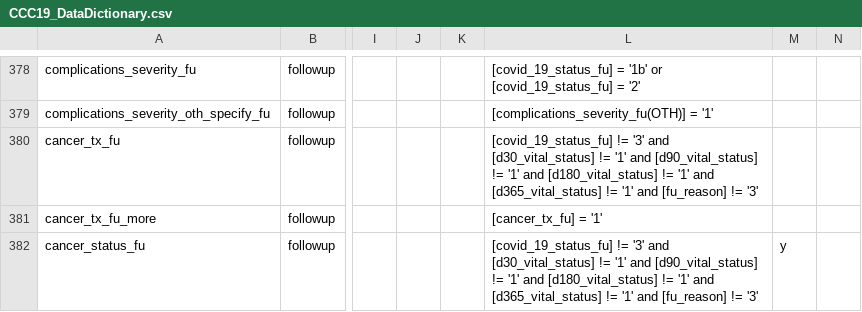
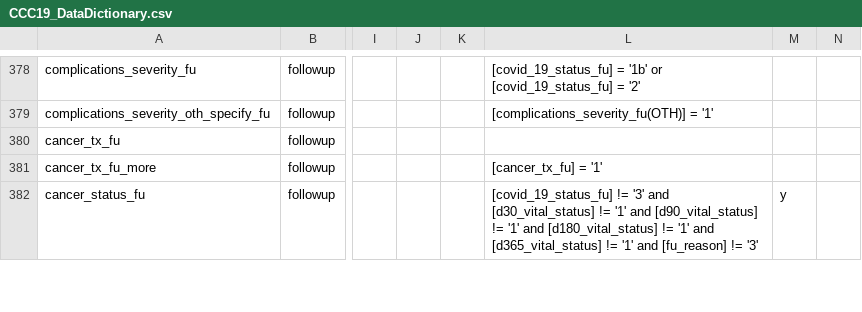
Before and after one commit to covidncancer/CCC19_dictionary, a CSV file: CCC19_DataDictionary.csv, drawn as a sheet; only a part is shown, gaps mark what is left out; the diff covers the shown part only; the diff names each change by its address in the sheet, - before the commit and + after, or states it on an @@ line.

Commit message:
Update CCC19_DataDictionary.csv
1. Branching logic removed from cancer_tx_fu so that treatment modifications can be captured in patients that died.
2. New variable cancer_status_at_death added so that we can capture cancer status at death

```diff
--- a/CCC19_DataDictionary.csv
+++ b/CCC19_DataDictionary.csv
-L380: [covid_19_status_fu] != '3' and [d30_vital_status] != '1' and [d90_vital_status] != '1' and [d180_vital_status] != '1' and [d365_vital_status] != '1' and [fu_reason] != '3'
+L380: (empty)
```
Also changed, not shown: 1 added row and 1 edited cell elsewhere in this file.
